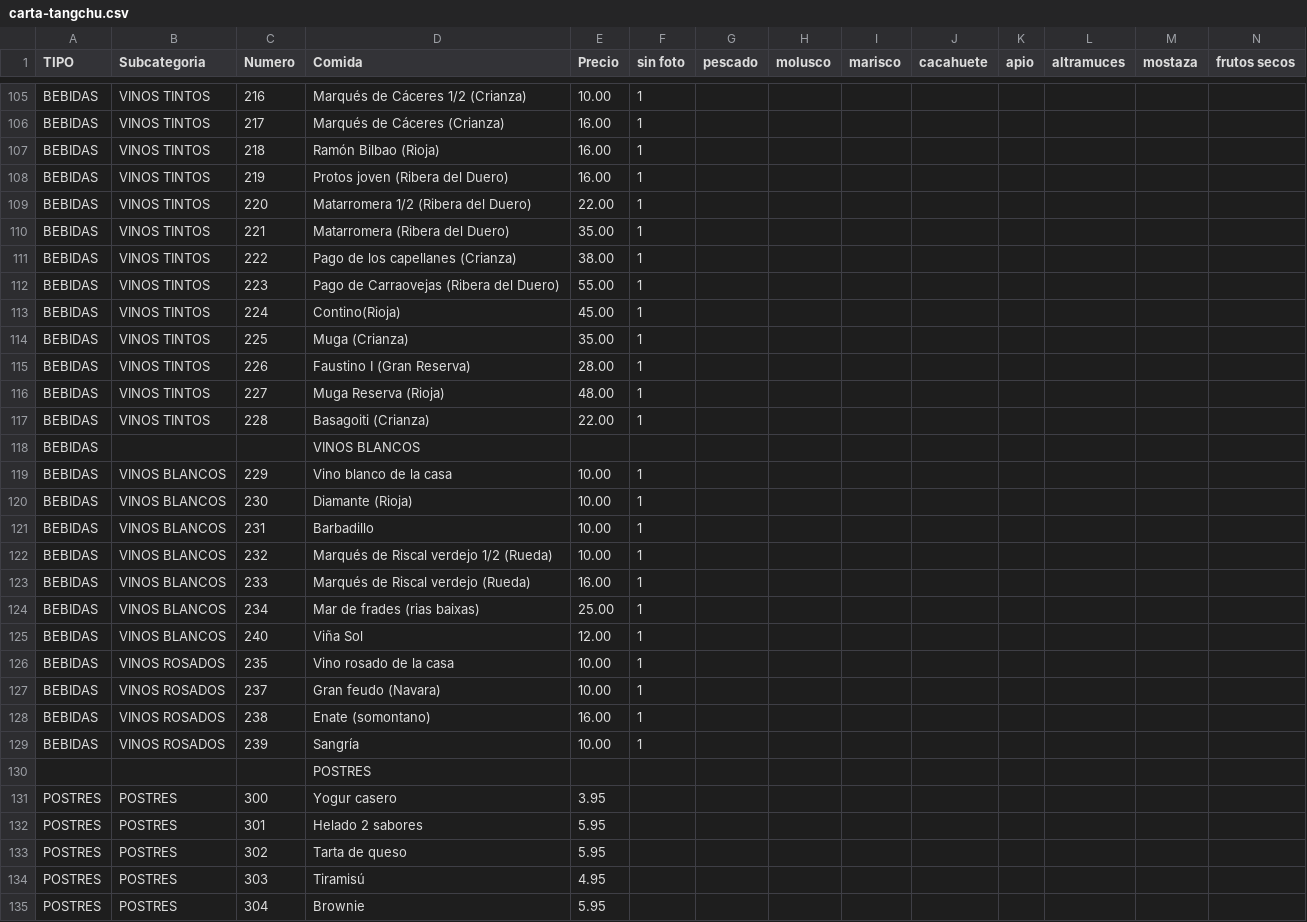
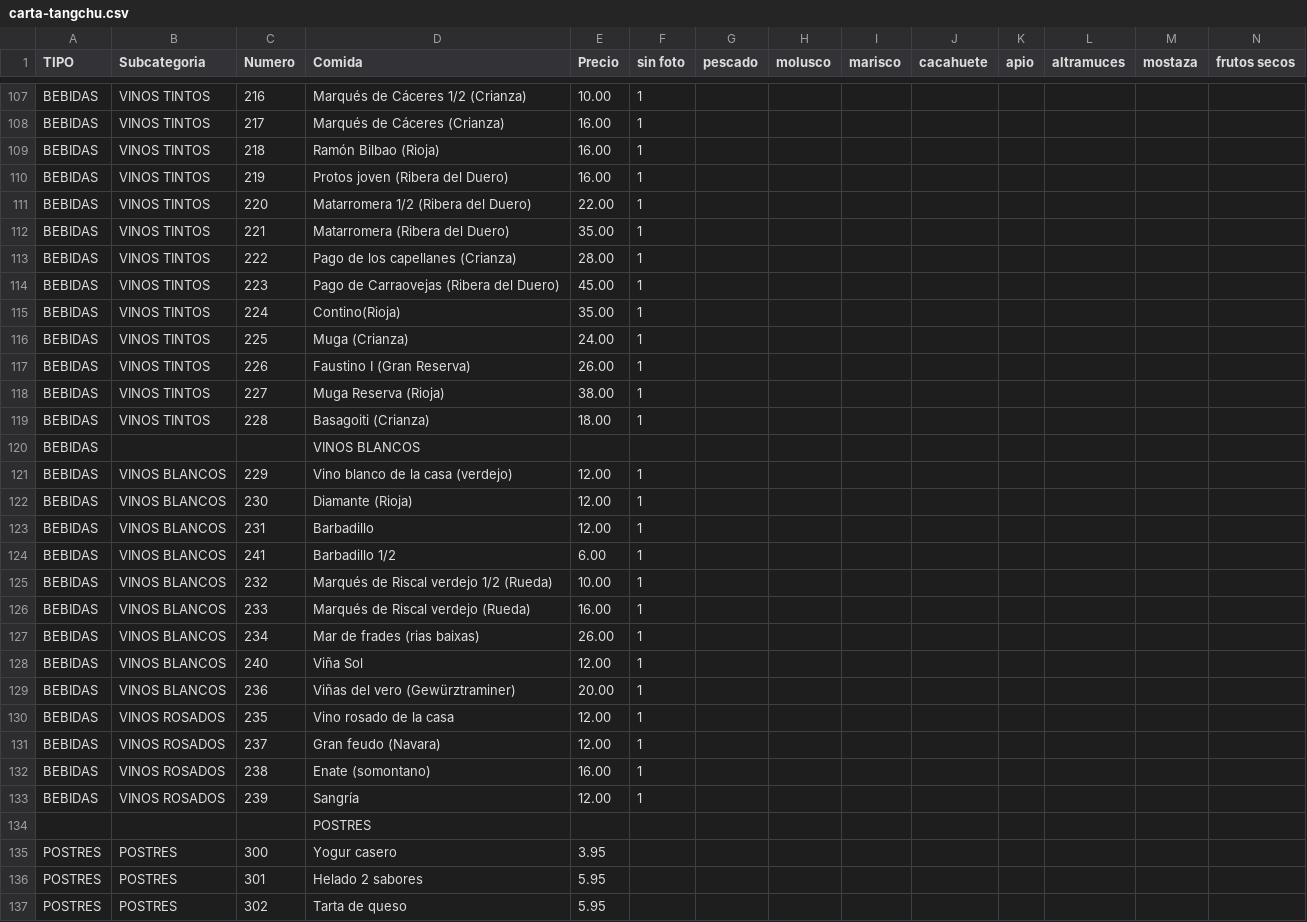
Before and after one commit to tropiplaya/restauranteTangchu, a CSV file: assets/data/carta-tangchu.csv, drawn as a sheet; only a part is shown, gaps mark what is left out; the shorter side is filled out with more unchanged rows; addresses are those after the commit; rows hold the shown columns only; the diff covers the shown part only; the diff names each change by its address in the sheet, - before the commit and + after, or states it on an @@ line.

Commit message:
Modificacion precios
Modificacion precios

```diff
--- a/assets/data/carta-tangchu.csv
+++ b/assets/data/carta-tangchu.csv
-E113 (Precio): 38.00
+E113 (Precio): 28.00
-E114 (Precio): 55.00
+E114 (Precio): 45.00
-E115 (Precio): 45.00
+E115 (Precio): 35.00
-E116 (Precio): 35.00
+E116 (Precio): 24.00
-E117 (Precio): 28.00
+E117 (Precio): 26.00
-E118 (Precio): 48.00
+E118 (Precio): 38.00
-E119 (Precio): 22.00
+E119 (Precio): 18.00
-D121 (Comida): Vino blanco de la casa
+D121 (Comida): Vino blanco de la casa (verdejo)
-E121:E123 (Precio): 10.00
+E121:E123 (Precio): 12.00
+row 124: BEBIDAS | VINOS BLANCOS | 241 | Barbadillo 1/2 | 6.00 | 1
-E127 (Precio): 25.00
+E127 (Precio): 26.00
+row 129: BEBIDAS | VINOS BLANCOS | 236 | Viñas del vero (Gewürztraminer) | 20.00 | 1
-E130:E131 (Precio): 10.00
+E130:E131 (Precio): 12.00
-E133 (Precio): 10.00
+E133 (Precio): 12.00
```
Also changed, not shown: 2 added rows and 32 edited cells elsewhere in this file, 1 other file.
